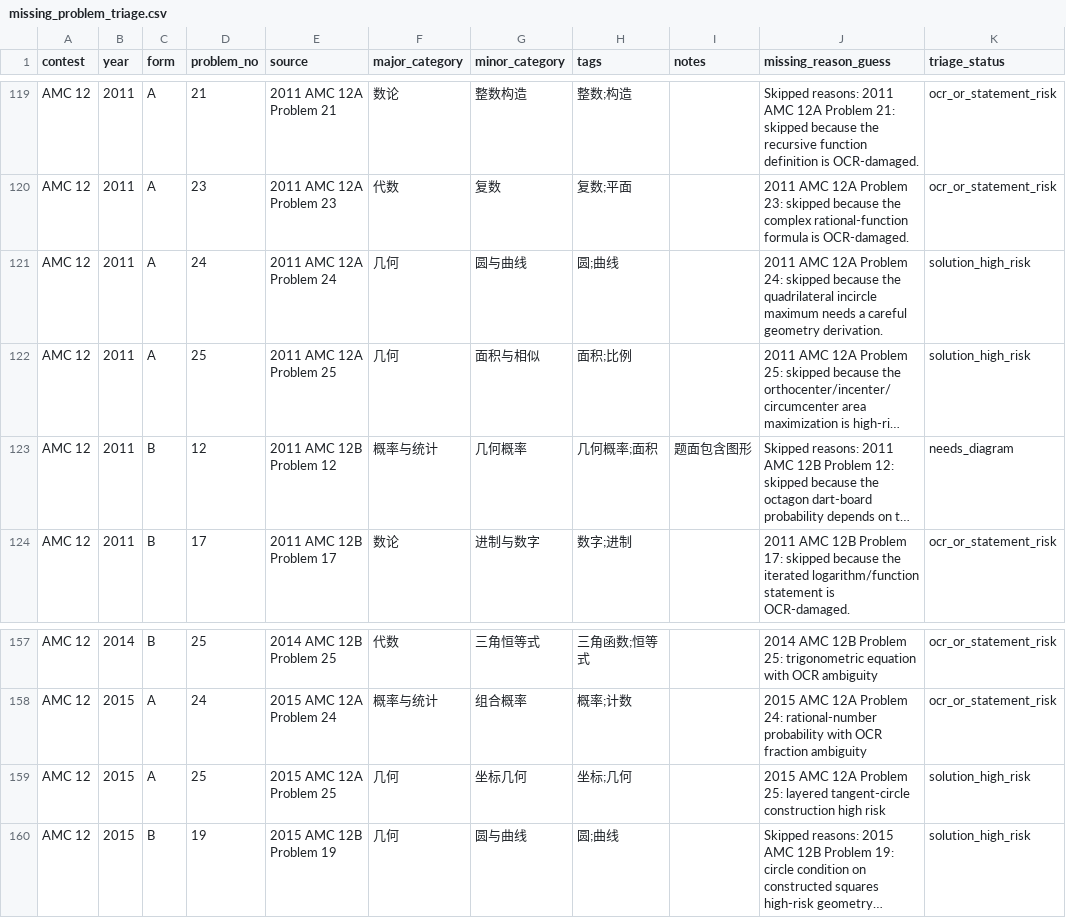
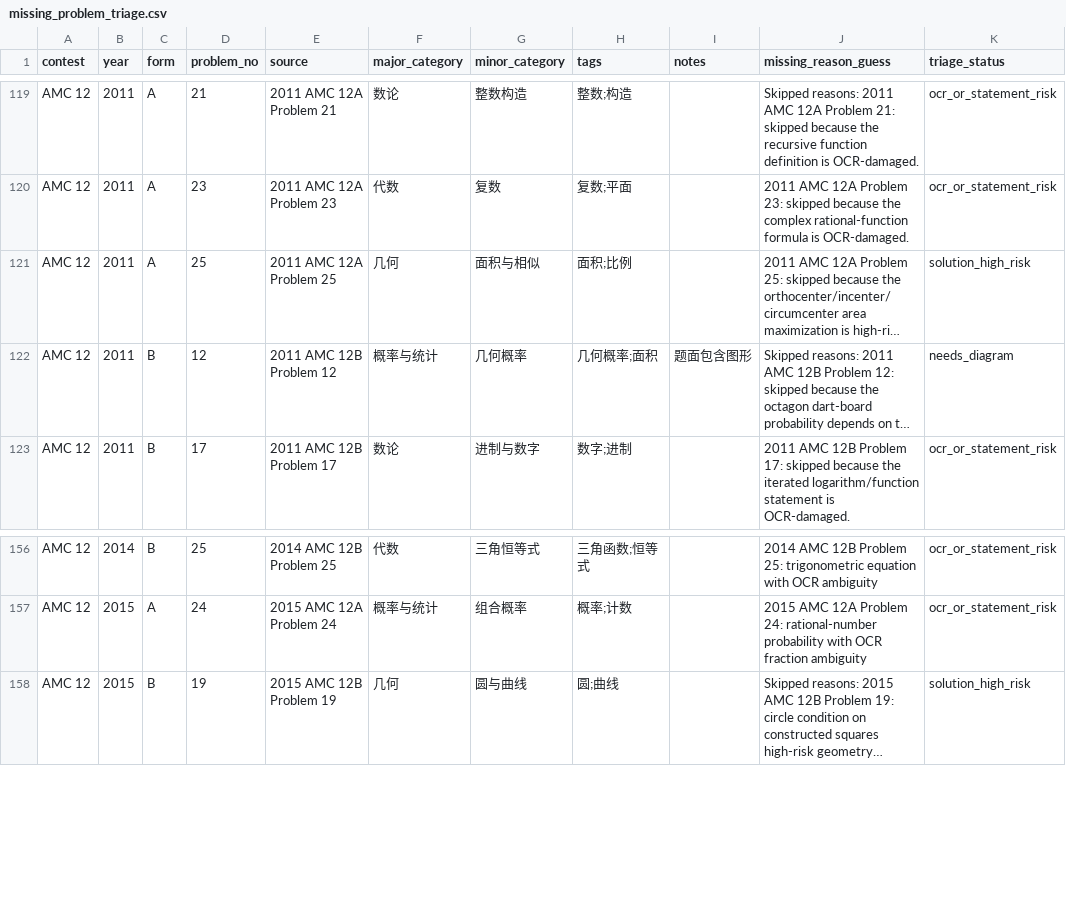
Before and after one commit to yiyangd/STEMHUB_AMC, a CSV file: missing_problem_triage.csv, drawn as a sheet; only a part is shown, gaps mark what is left out; long unchanged cells end in …; the diff names each change by its address in the sheet, - before the commit and + after, or states it on an @@ line.

Commit message:
Add high-risk reviewed problem pages batch 13

```diff
--- a/missing_problem_triage.csv
+++ b/missing_problem_triage.csv
-row 121: AMC 12 | 2011 | A | 24 | 2011 AMC 12A Problem 24 | 几何 | 圆与曲线 | 圆;曲线 |  | 2011 AMC 12A Problem 24: skipped because the quadrilateral incircle maximum needs a careful geometry derivation. | solution_high_risk
-row 159: AMC 12 | 2015 | A | 25 | 2015 AMC 12A Problem 25 | 几何 | 坐标几何 | 坐标;几何 |  | 2015 AMC 12A Problem 25: layered tangent-circle construction high risk | solution_high_risk
```
Also changed, not shown: 9 other files.
